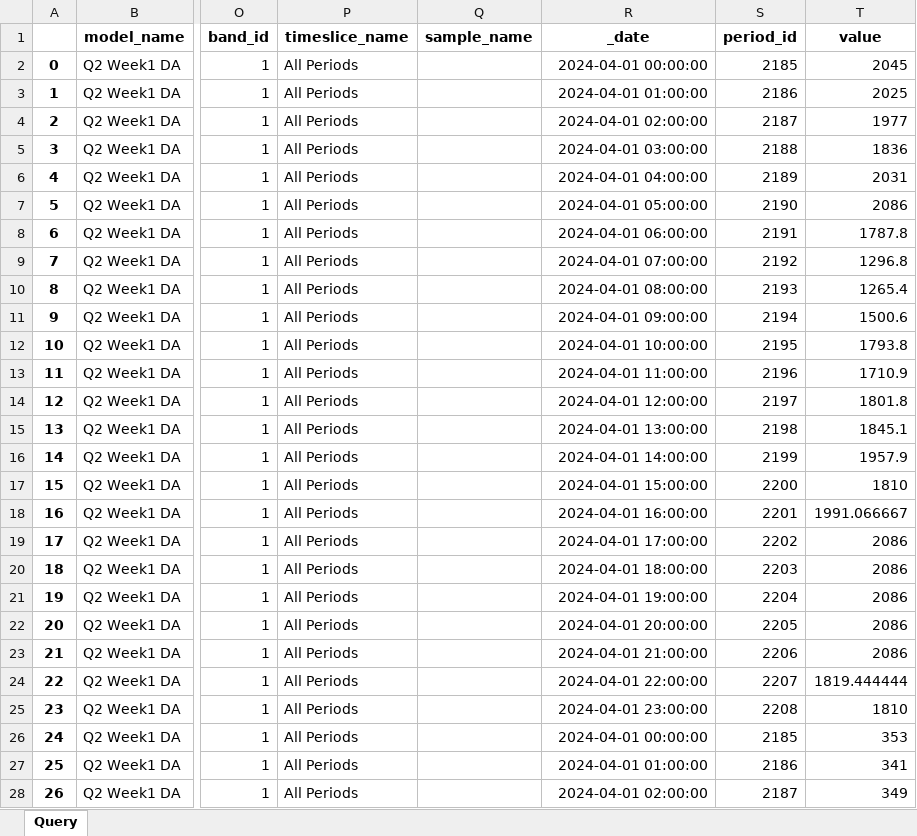
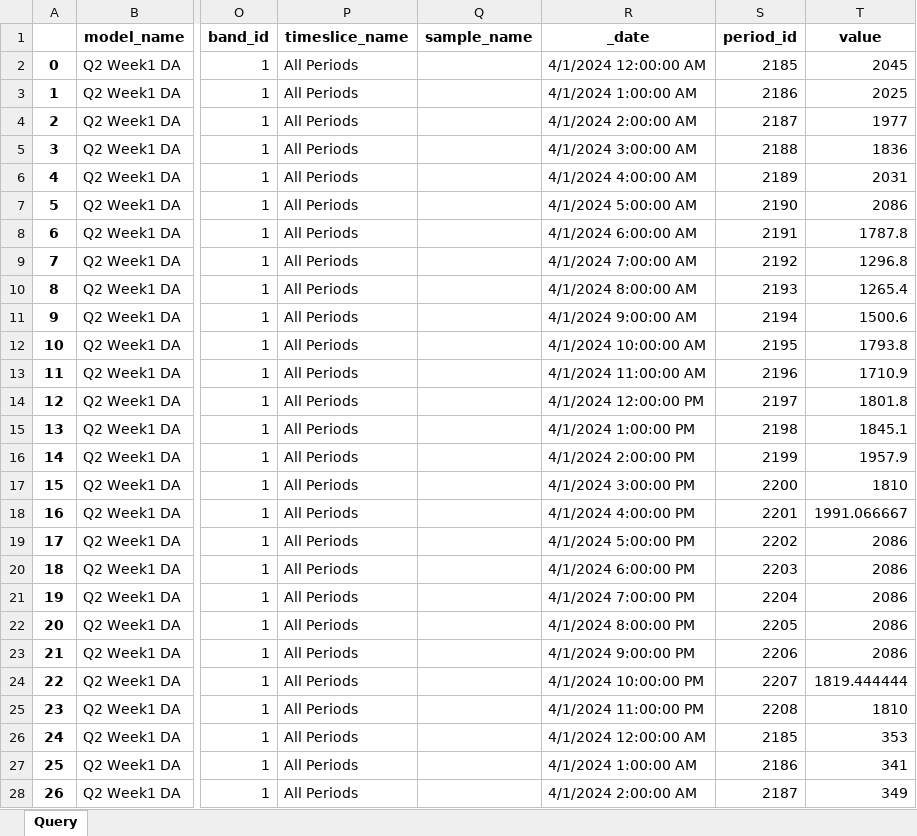
Before and after one commit to EnergyExemplarNorthAmerica/Python-PLEXOS-API, an Excel workbook: Solution Files/query_by_category.xlsx, sheet Query, drawn as a sheet; only a part is shown, gaps mark what is left out; values as stored, in another font and other column widths than the file's, no borders; the diff covers the shown part only; the diff names each change by its address in the sheet, - before the commit and + after, or states it on an @@ line.

```diff
--- a/Solution Files/query_by_category.xlsx (sheet Query)
+++ b/Solution Files/query_by_category.xlsx (sheet Query)
-R2 (_date): 2024-04-01 00:00:00
+R2 (_date): 4/1/2024 12:00:00 AM
-R3 (_date): 2024-04-01 01:00:00
+R3 (_date): 4/1/2024 1:00:00 AM
-R4 (_date): 2024-04-01 02:00:00
+R4 (_date): 4/1/2024 2:00:00 AM
-R5 (_date): 2024-04-01 03:00:00
+R5 (_date): 4/1/2024 3:00:00 AM
-R6 (_date): 2024-04-01 04:00:00
+R6 (_date): 4/1/2024 4:00:00 AM
-R7 (_date): 2024-04-01 05:00:00
+R7 (_date): 4/1/2024 5:00:00 AM
-R8 (_date): 2024-04-01 06:00:00
+R8 (_date): 4/1/2024 6:00:00 AM
-R9 (_date): 2024-04-01 07:00:00
+R9 (_date): 4/1/2024 7:00:00 AM
-R10 (_date): 2024-04-01 08:00:00
+R10 (_date): 4/1/2024 8:00:00 AM
-R11 (_date): 2024-04-01 09:00:00
+R11 (_date): 4/1/2024 9:00:00 AM
-R12 (_date): 2024-04-01 10:00:00
+R12 (_date): 4/1/2024 10:00:00 AM
-R13 (_date): 2024-04-01 11:00:00
+R13 (_date): 4/1/2024 11:00:00 AM
-R14 (_date): 2024-04-01 12:00:00
+R14 (_date): 4/1/2024 12:00:00 PM
-R15 (_date): 2024-04-01 13:00:00
+R15 (_date): 4/1/2024 1:00:00 PM
-R16 (_date): 2024-04-01 14:00:00
+R16 (_date): 4/1/2024 2:00:00 PM
-R17 (_date): 2024-04-01 15:00:00
+R17 (_date): 4/1/2024 3:00:00 PM
-R18 (_date): 2024-04-01 16:00:00
+R18 (_date): 4/1/2024 4:00:00 PM
-R19 (_date): 2024-04-01 17:00:00
+R19 (_date): 4/1/2024 5:00:00 PM
-R20 (_date): 2024-04-01 18:00:00
+R20 (_date): 4/1/2024 6:00:00 PM
-R21 (_date): 2024-04-01 19:00:00
+R21 (_date): 4/1/2024 7:00:00 PM
-R22 (_date): 2024-04-01 20:00:00
+R22 (_date): 4/1/2024 8:00:00 PM
-R23 (_date): 2024-04-01 21:00:00
+R23 (_date): 4/1/2024 9:00:00 PM
-R24 (_date): 2024-04-01 22:00:00
+R24 (_date): 4/1/2024 10:00:00 PM
-R25 (_date): 2024-04-01 23:00:00
+R25 (_date): 4/1/2024 11:00:00 PM
-R26 (_date): 2024-04-01 00:00:00
+R26 (_date): 4/1/2024 12:00:00 AM
-R27 (_date): 2024-04-01 01:00:00
+R27 (_date): 4/1/2024 1:00:00 AM
-R28 (_date): 2024-04-01 02:00:00
+R28 (_date): 4/1/2024 2:00:00 AM
```
Also changed, not shown: 237 edited cells elsewhere in this sheet, 6 other files.
